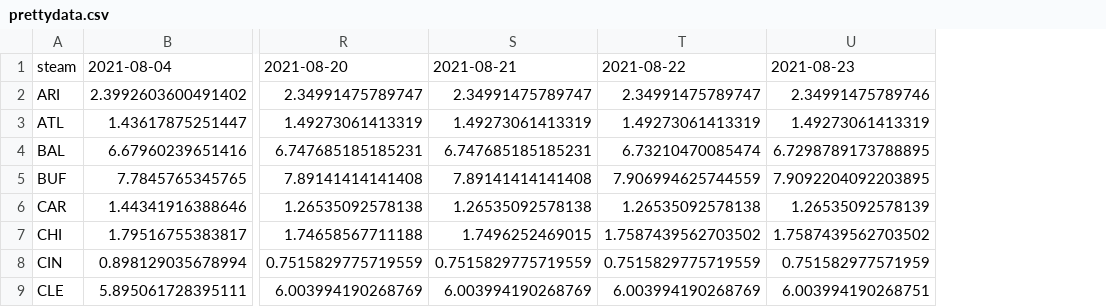
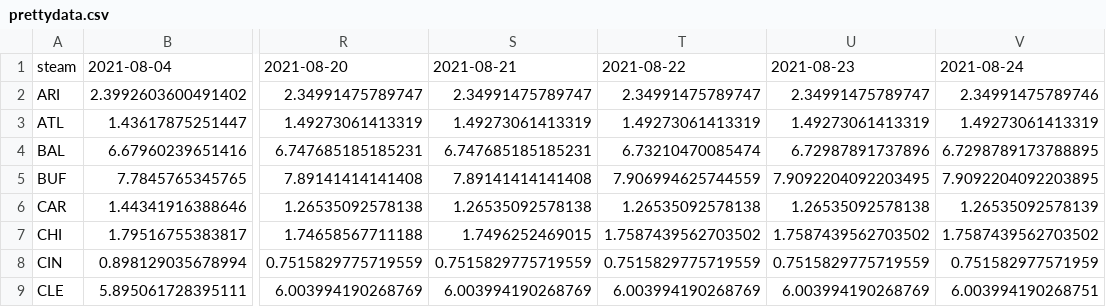
Before and after one commit to howardbp/tmp, a CSV file: prettydata.csv, drawn as a sheet; only a part is shown, gaps mark what is left out; addresses are those after the commit; the diff names each change by its address in the sheet, - before the commit and + after, or states it on an @@ line.

Commit message:
tuesday

```diff
--- a/prettydata.csv
+++ b/prettydata.csv
+column U, rows 1-9: 2021-08-23 | 2.34991475789747 | 1.49273061413319 | 6.72987891737896 | 7.9092204092203495 | 1.26535092578138 | 1.7587439562703502 | 0.7515829775719559 | 6.003994190268769
-V1: 2021-08-23
+V1: 2021-08-24
```
